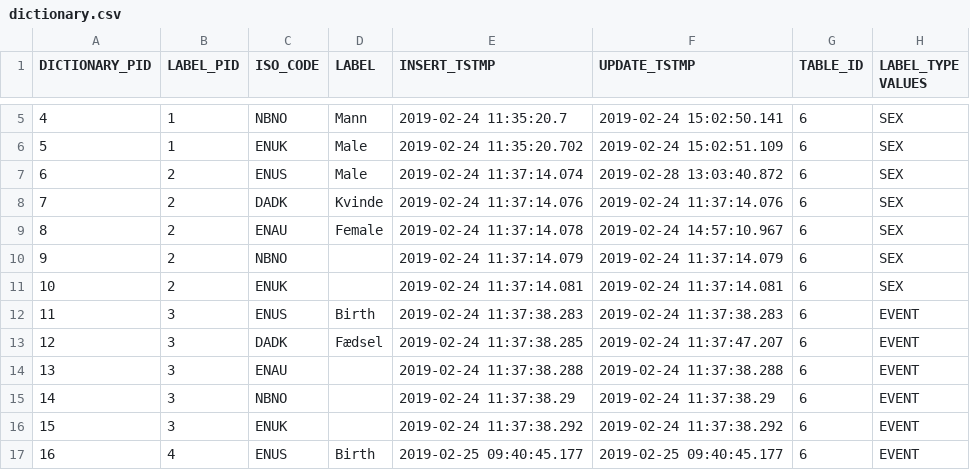
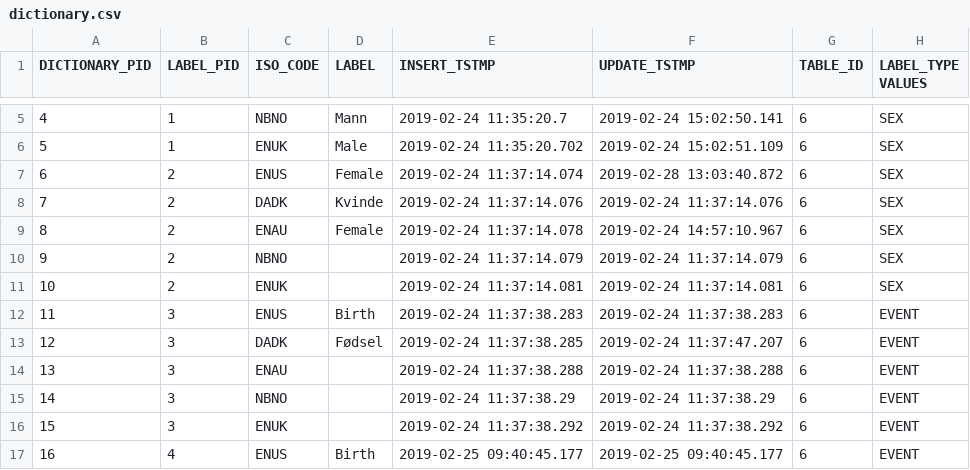
Before and after one commit to MichaelErichsen/MVP, a CSV file: HRE MVP/features/net.myerichsen.hremvp.feature/rootfiles/dictionary.csv, drawn as a sheet; only a part is shown, gaps mark what is left out.

```diff
--- a/HRE MVP/features/net.myerichsen.hremvp.feature/rootfiles/dictionary.csv
+++ b/HRE MVP/features/net.myerichsen.hremvp.feature/rootfiles/dictionary.csv
@@ -6,3 +6,3 @@ DICTIONARY_PID, LABEL_PID, ISO_CODE, LABEL, INSERT_TSTMP, UPDATE_TSTMP, TABLE_ID
 5, 1, "ENUK", "Male", "2019-02-24 11:35:20.702", "2019-02-24 15:02:51.109", 6, "SEX",
-6, 2, "ENUS", "Male", "2019-02-24 11:37:14.074", "2019-02-28 13:03:40.872", 6, "SEX",
+6, 2, "ENUS", "Female", "2019-02-24 11:37:14.074", "2019-02-28 13:03:40.872", 6, "SEX",
 7, 2, "DADK", "Kvinde", "2019-02-24 11:37:14.076", "2019-02-24 11:37:14.076", 6, "SEX",
@@ -12,3 +12,3 @@ DICTIONARY_PID, LABEL_PID, ISO_CODE, LABEL, INSERT_TSTMP, UPDATE_TSTMP, TABLE_ID
 11, 3, "ENUS", "Birth", "2019-02-24 11:37:38.283", "2019-02-24 11:37:38.283", 6, "EVENT",
-12, 3, "DADK", "Fædsel", "2019-02-24 11:37:38.285", "2019-02-24 11:37:47.207", 6, "EVENT",
+12, 3, "DADK", "Fødsel", "2019-02-24 11:37:38.285", "2019-02-24 11:37:47.207", 6, "EVENT",
 13, 3, "ENAU", "", "2019-02-24 11:37:38.288", "2019-02-24 11:37:38.288", 6, "EVENT",
```
Also changed, not shown: HRE MVP/features/net.myerichsen.hremvp.feature/rootfiles/languages.csv, HRE MVP/features/net.myerichsen.hremvp.feature/rootfiles/locationnamemaps.csv, 6 other files.
